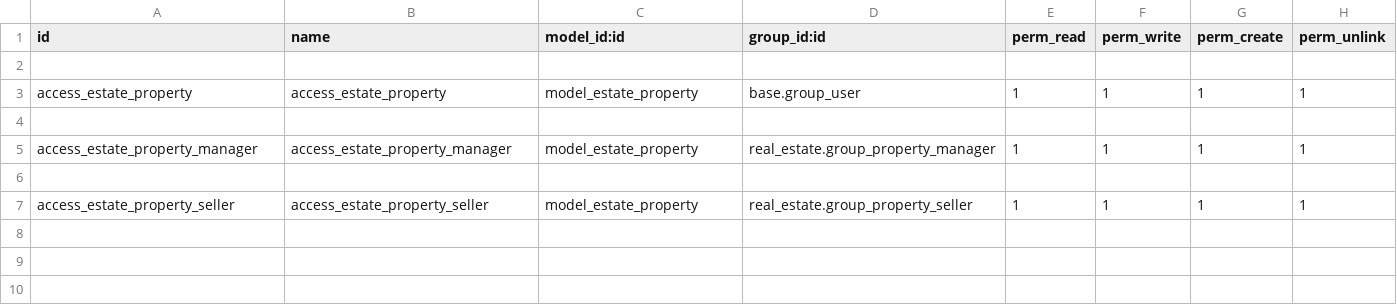
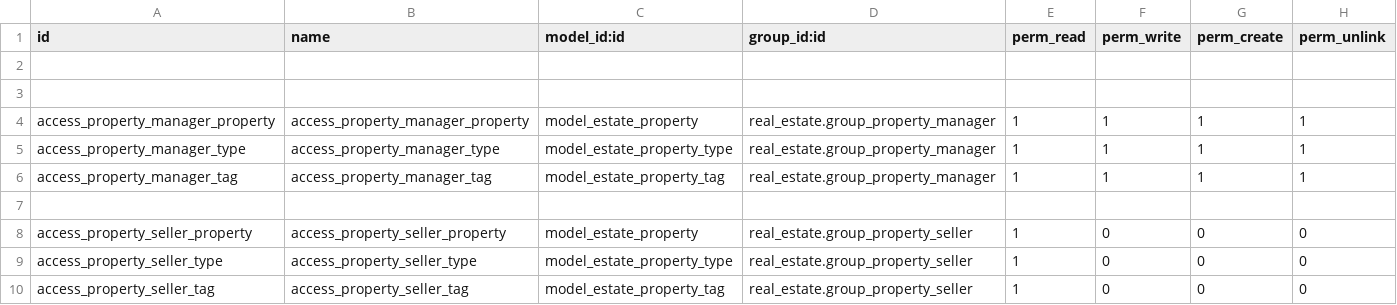
Before and after one commit to RamiroFerreiro/odoo-real_estate, a CSV file: real_estate/security/ir.model.access.csv, drawn as a sheet.

```diff
--- a/real_estate/security/ir.model.access.csv
+++ b/real_estate/security/ir.model.access.csv
@@ -2,6 +2,9 @@ id,name,model_id:id,group_id:id,perm_read,perm_write,perm_create,perm_unlink
 
-access_estate_property,access_estate_property,model_estate_property,base.group_user,1,1,1,1
 
-access_estate_property_manager,access_estate_property_manager,model_estate_property,real_estate.group_property_manager,1,1,1,1
+access_property_manager_property,access_property_manager_property,model_estate_property,real_estate.group_property_manager,1,1,1,1
+access_property_manager_type,access_property_manager_type,model_estate_property_type,real_estate.group_property_manager,1,1,1,1
+access_property_manager_tag,access_property_manager_tag,model_estate_property_tag,real_estate.group_property_manager,1,1,1,1
 
-access_estate_property_seller,access_estate_property_seller,model_estate_property,real_estate.group_property_seller,1,1,1,1
+access_property_seller_property,access_property_seller_property,model_estate_property,real_estate.group_property_seller,1,0,0,0
+access_property_seller_type,access_property_seller_type,model_estate_property_type,real_estate.group_property_seller,1,0,0,0
+access_property_seller_tag,access_property_seller_tag,model_estate_property_tag,real_estate.group_property_seller,1,0,0,0
```
Also changed, not shown: 8 other files.
